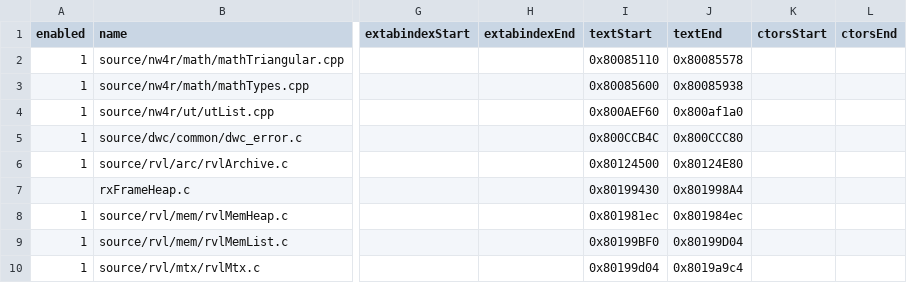
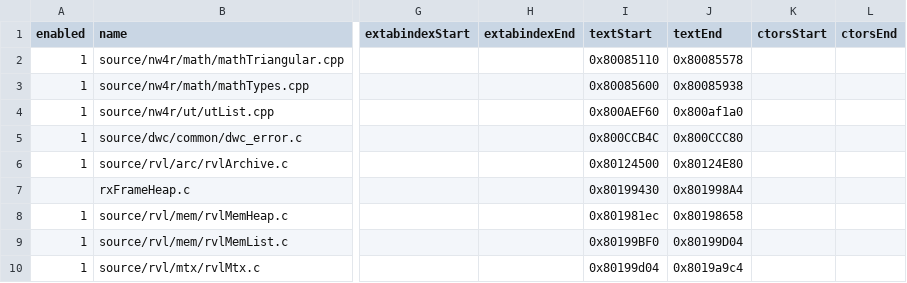
Before and after one commit to riidefi/mkw, a CSV file: pack/dol_slices.csv, drawn as a sheet; only a part is shown, gaps mark what is left out; the diff names each change by its address in the sheet, - before the commit and + after, or states it on an @@ line.

```diff
--- a/pack/dol_slices.csv
+++ b/pack/dol_slices.csv
-J8 (textEnd): 0x801984ec
+J8 (textEnd): 0x80198658
```
Also changed, not shown: 5 other files.
